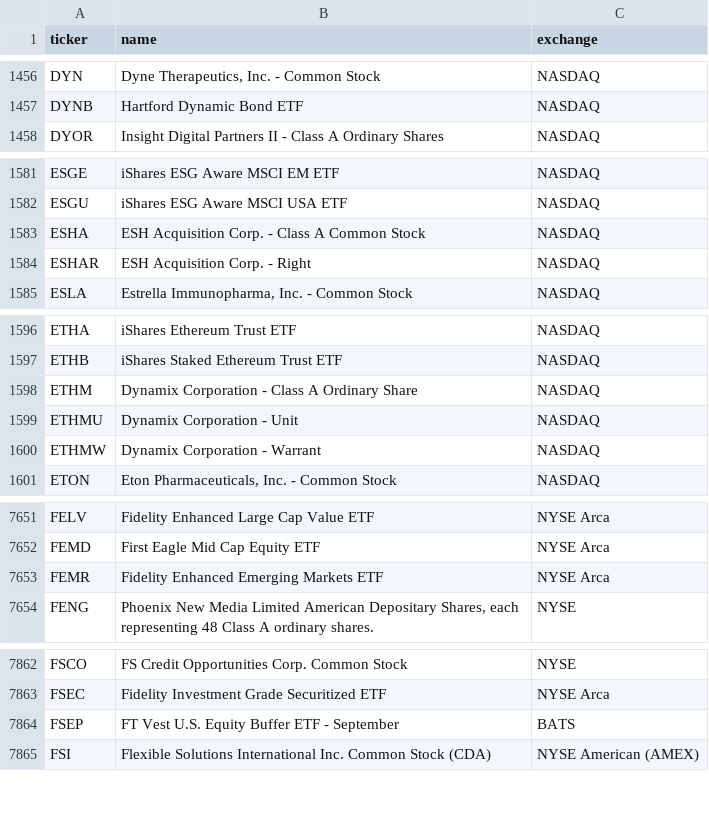
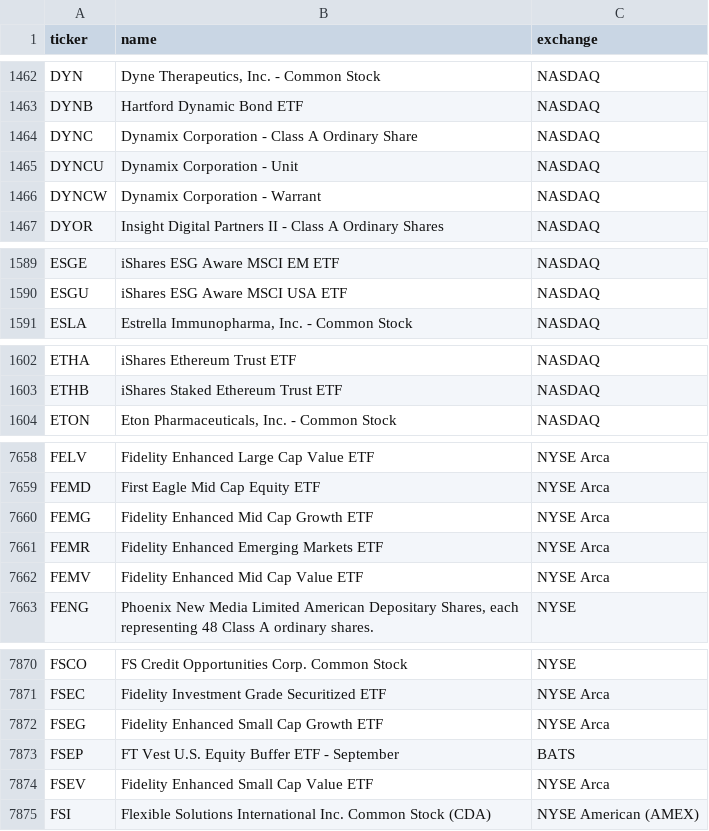
Before and after one commit to suchfest/stocks_screener, a CSV file: inputs/all_us_stocks.csv, drawn as a sheet; only a part is shown, gaps mark what is left out; removed rows and columns are numbered as before the commit, all else as after; the diff covers the shown part only; the diff names each change by its address in the sheet, - before the commit and + after, or states it on an @@ line.

```diff
--- a/inputs/all_us_stocks.csv
+++ b/inputs/all_us_stocks.csv
+row 1464: DYNC | Dynamix Corporation - Class A Ordinary Share | NASDAQ
+row 1465: DYNCU | Dynamix Corporation - Unit | NASDAQ
+row 1466: DYNCW | Dynamix Corporation - Warrant | NASDAQ
-row 1583: ESHA | ESH Acquisition Corp. - Class A Common Stock | NASDAQ
-row 1584: ESHAR | ESH Acquisition Corp. - Right | NASDAQ
-row 1598: ETHM | Dynamix Corporation - Class A Ordinary Share | NASDAQ
-row 1599: ETHMU | Dynamix Corporation - Unit | NASDAQ
-row 1600: ETHMW | Dynamix Corporation - Warrant | NASDAQ
+row 7660: FEMG | Fidelity Enhanced Mid Cap Growth ETF | NYSE Arca
+row 7662: FEMV | Fidelity Enhanced Mid Cap Value ETF | NYSE Arca
+row 7872: FSEG | Fidelity Enhanced Small Cap Growth ETF | NYSE Arca
+row 7874: FSEV | Fidelity Enhanced Small Cap Value ETF | NYSE Arca
```
Also changed, not shown: 29 added rows, 12 removed rows and 14 edited cells elsewhere in this file, 11 other files.
